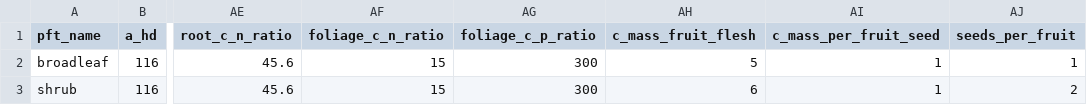
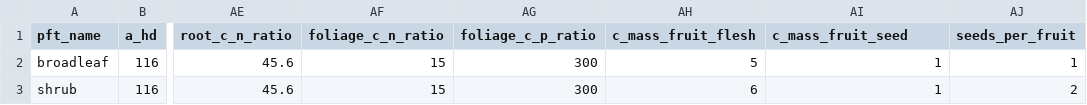
Before and after one commit to ImperialCollegeLondon/virtual_ecosystem, a CSV file: virtual_ecosystem/example_data/data/plant_pfts.csv, drawn as a sheet; only a part is shown, gaps mark what is left out; the diff names each change by its address in the sheet, - before the commit and + after, or states it on an @@ line.

```diff
--- a/virtual_ecosystem/example_data/data/plant_pfts.csv
+++ b/virtual_ecosystem/example_data/data/plant_pfts.csv
-AI1: c_mass_per_fruit_seed
+AI1: c_mass_fruit_seed
```
Also changed, not shown: 5 other files.
